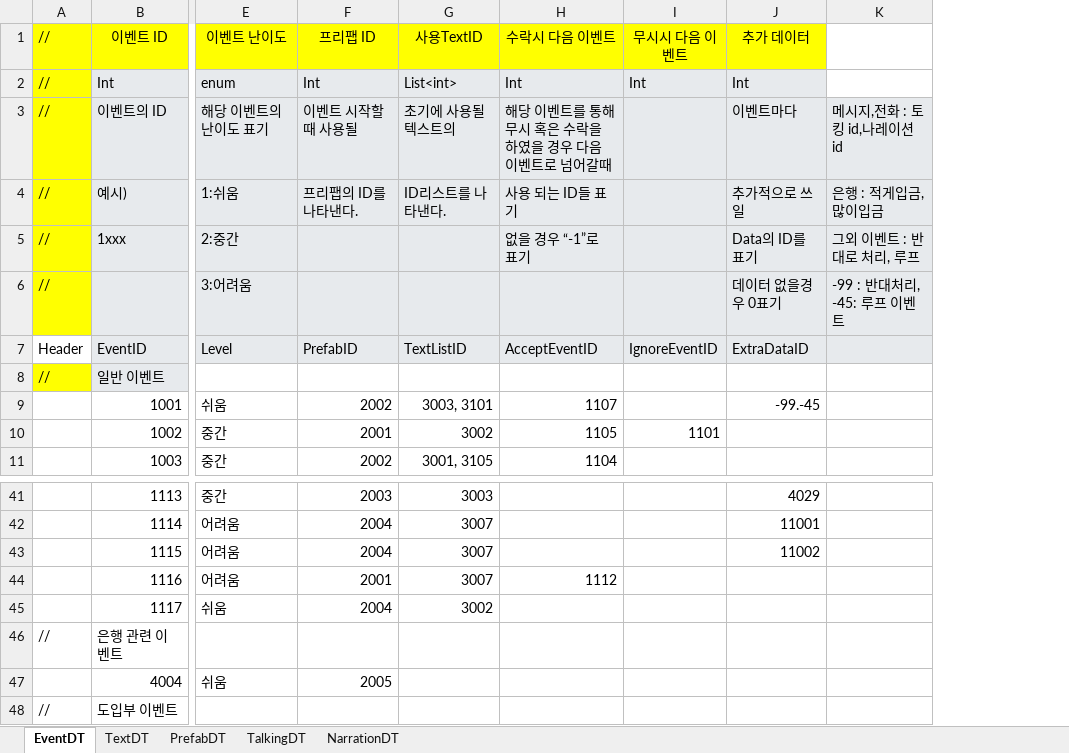
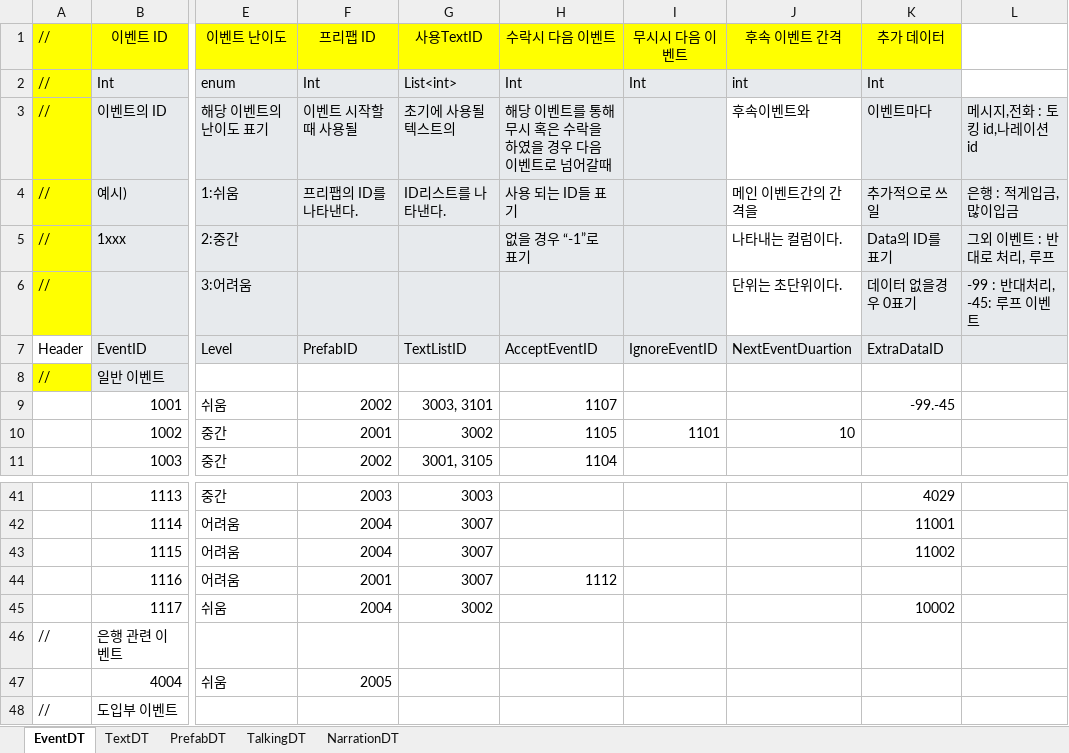
Before and after one commit to weariness00/Mandle_10Minute_Game, an Excel workbook: document/projectDT.xlsx, sheet EventDT, drawn as a sheet; only a part is shown, gaps mark what is left out; values as stored, in another font and other column widths than the file's, no borders; addresses are those after the commit; the diff names each change by its address in the sheet, - before the commit and + after, or states it on an @@ line.

```diff
--- a/document/projectDT.xlsx (sheet EventDT)
+++ b/document/projectDT.xlsx (sheet EventDT)
+column J (후속 이벤트 간격), rows 2-10: int | 후속이벤트와 | 메인 이벤트간의 간격을 | 나타내는 컬럼이다. | 단위는 초단위이다. | NextEventDuartion |  |  | 10
-K45 (추가 데이터): (empty)
+K45 (추가 데이터): 10002
```
Also changed, not shown: 3 other files.
